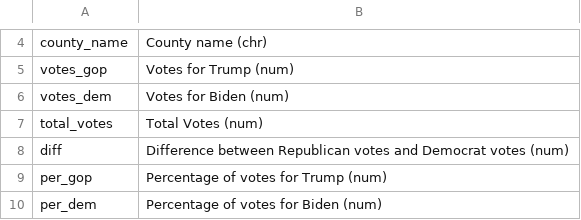
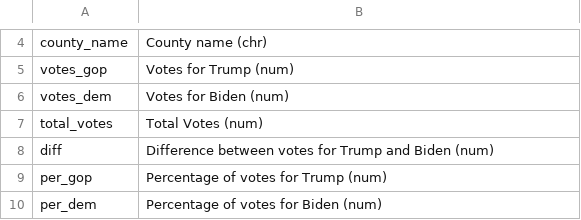
Before and after one commit to NeverGiveUpDXQ/2020-U.S.-Election-Visualizations, a CSV file: data/DatasetDescription.csv, drawn as a sheet; only a part is shown, gaps mark what is left out.

Commit message:
Update DatasetDescription.csv

```diff
--- a/data/DatasetDescription.csv
+++ b/data/DatasetDescription.csv
@@ -7,3 +7,3 @@ votes_dem,Votes for Biden (num)
 total_votes,Total Votes (num)
-diff,Difference between Republican votes and Democrat votes (num)
+diff,Difference between votes for Trump and Biden (num)
 per_gop,Percentage of votes for Trump (num)
```
